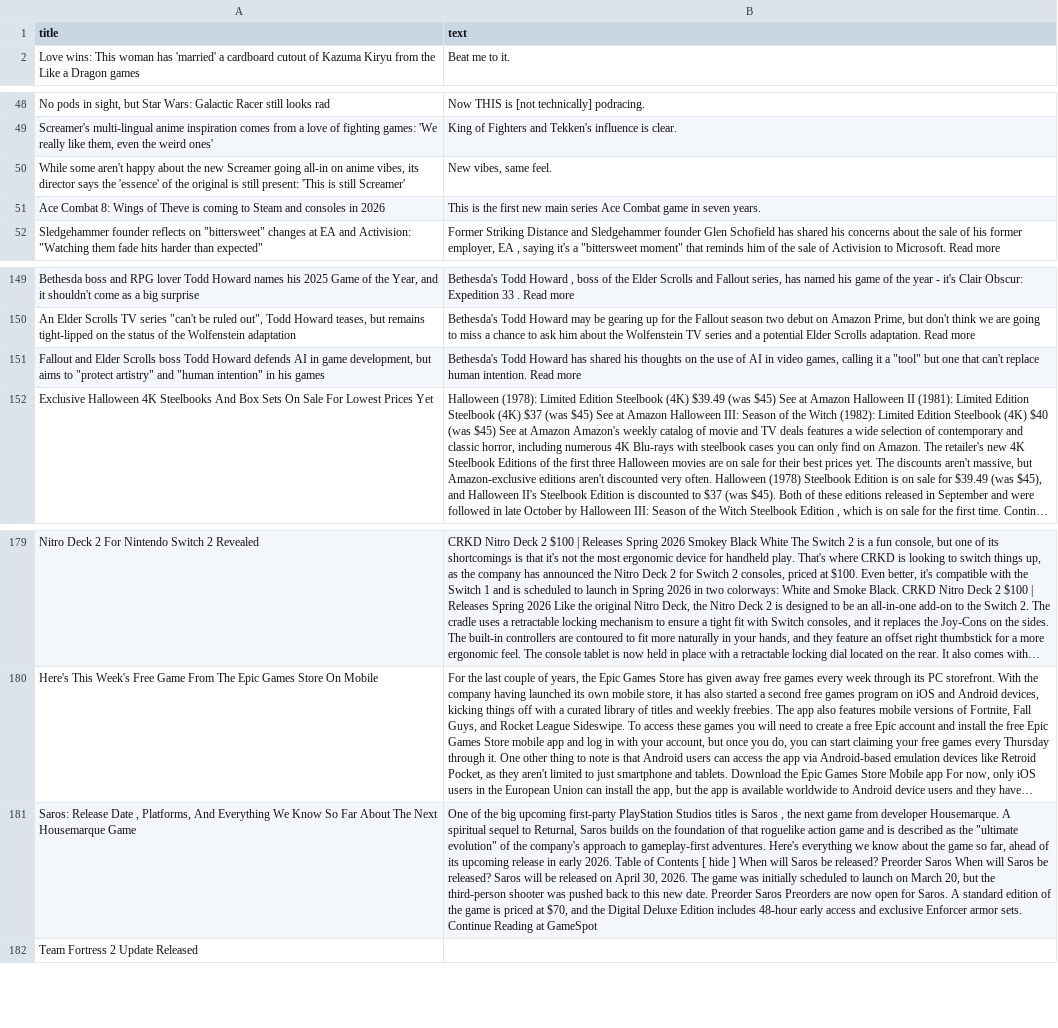
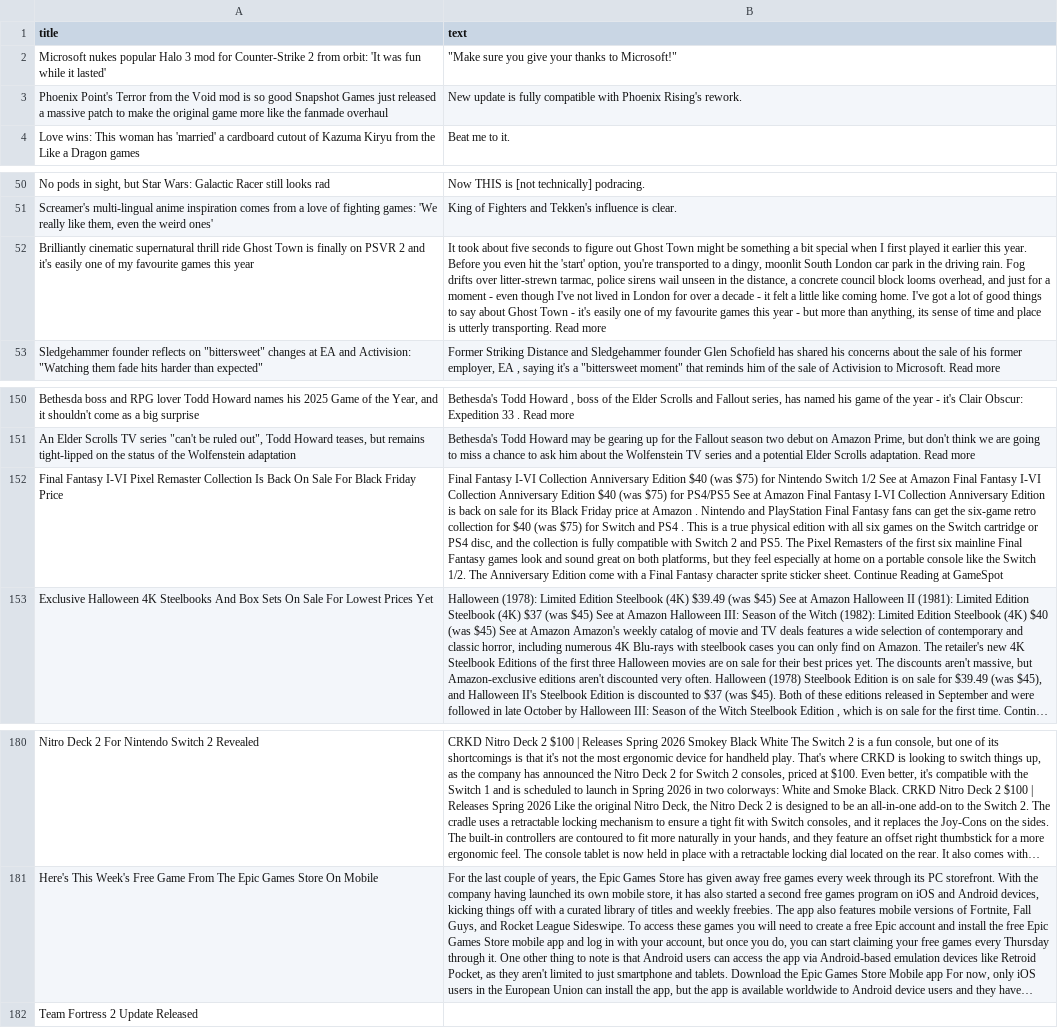
Before and after one commit to ROHIT05-ENG/gaming-news-project, a CSV file: data/evidence/evidence_clean.csv, drawn as a sheet; only a part is shown, gaps mark what is left out; long unchanged cells end in …; removed rows and columns are numbered as before the commit, all else as after; the diff names each change by its address in the sheet, - before the commit and + after, or states it on an @@ line.

```diff
--- a/data/evidence/evidence_clean.csv
+++ b/data/evidence/evidence_clean.csv
+row 2: Microsoft nukes popular Halo 3 mod for Counter-Strike 2 from orbit: 'It was fun while it lasted' | "Make sure you give your thanks to Microsoft!"
+row 3: Phoenix Point's Terror from the Void mod is so good Snapshot Games just released a massive patch to make the original game more like the fanmade overhaul | New update is fully compatible with Phoenix Rising's rework.
-row 50: While some aren't happy about the new Screamer going all-in on anime vibes, its director says the 'essence' of the original is still present: 'This is still Screamer' | New vibes, same feel.
-row 51: Ace Combat 8: Wings of Theve is coming to Steam and consoles in 2026 | This is the first new main series Ace Combat game in seven years.
+row 52: Brilliantly cinematic supernatural thrill ride Ghost Town is finally on PSVR 2 and it's easily one of my favourite games this year | It took about five seconds to figure out Ghost Town might be something a bit special when I first played it earlier this year. Before you even hit the 'start' option, you're transported to a dingy, moonlit South London car park in the driving rain. Fog drifts over litter-strewn tarmac, police sirens wail unseen in the distance, a concrete council block looms overhead, and just for a moment - even though I've not lived in London for over a decade - it felt a little like coming home. I've got a lot of good things to say about Ghost Town - it's easily one of my favourite games this year - but more than anything, its sense of time and place is utterly transporting. Read more
-row 151: Fallout and Elder Scrolls boss Todd Howard defends AI in game development, but aims to "protect artistry" and "human intention" in his games | Bethesda's Todd Howard has shared his thoughts on the use of AI in video games, calling it a "tool" but one that can't replace human intention. Read more
+row 152: Final Fantasy I-VI Pixel Remaster Collection Is Back On Sale For Black Friday Price | Final Fantasy I-VI Collection Anniversary Edition $40 (was $75) for Nintendo Switch 1/2 See at Amazon Final Fantasy I-VI Collection Anniversary Edition $40 (was $75) for PS4/PS5 See at Amazon Final Fantasy I-VI Collection Anniversary Edition is back on sale for its Black Friday price at Amazon . Nintendo and PlayStation Final Fantasy fans can get the six-game retro collection for $40 (was $75) for Switch and PS4 . This is a true physical edition with all six games on the Switch cartridge or PS4 disc, and the collection is fully compatible with Switch 2 and PS5. The Pixel Remasters of the first six mainline Final Fantasy games look and sound great on both platforms, but they feel especially at home on a portable console like the Switch 1/2. The Anniversary Edition come with a Final Fantasy character sprite sticker sheet. Continue Reading at GameSpot
-row 181: Saros: Release Date , Platforms, And Everything We Know So Far About The Next Housemarque Game | One of the big upcoming first-party PlayStation Studios titles is Saros , the next game from developer Housemarque. A spiritual sequel to Returnal, Saros builds on the foundation of that roguelike action game and is described as the "ultimate evolution" of the company's approach to gameplay-first adventures. Here's everything we know about the game so far, ahead of its upcoming release in early 2026. Table of Contents [ hide ] When will Saros be released? Preorder Saros When will Saros be released? Saros will be released on April 30, 2026. The game was initially scheduled to launch on March 20, but the third-person shooter was pushed back to this new date. Preorder Saros Preorders are now open for Saros. A standard edition of the game is priced at $70, and the Digital Deluxe Edition includes 48-hour early access and exclusive Enforcer armor sets. Continue Reading at GameSpot
```
Also changed, not shown: data/evidence/evidence_raw.csv.
